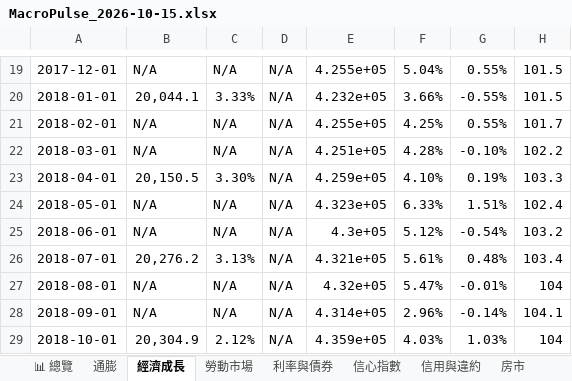
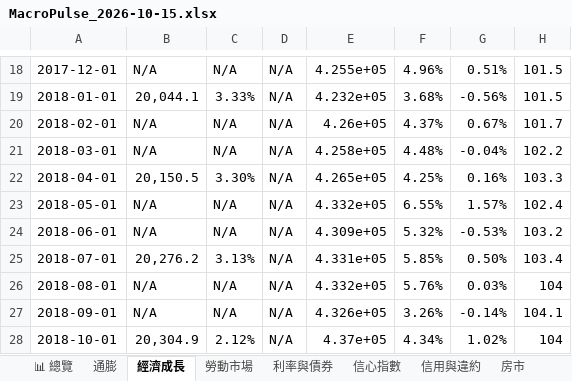
Before and after one commit to TargetWindPark-TWP/MacroPulse, an Excel workbook: reports/excel/MacroPulse_2026-10-15.xlsx, sheet 經濟成長, drawn as a sheet; only a part is shown, gaps mark what is left out; values as stored, in another font and other column widths than the file's, no cell formats; addresses are those after the commit; the diff covers the shown part only; the diff names each change by its address in the sheet, - before the commit and + after, or states it on an @@ line.

```diff
--- a/reports/excel/MacroPulse_2026-10-15.xlsx (sheet 經濟成長)
+++ b/reports/excel/MacroPulse_2026-10-15.xlsx (sheet 經濟成長)
-F18: 5.04%
+F18: 4.96%
-G18: 0.55%
+G18: 0.51%
-F19: 3.66%
+F19: 3.68%
-G19: -0.55%
+G19: -0.56%
-E20: 4.255e+05
+E20: 4.26e+05
-F20: 4.25%
+F20: 4.37%
-G20: 0.55%
+G20: 0.67%
-E21: 4.251e+05
+E21: 4.258e+05
-F21: 4.28%
+F21: 4.48%
-G21: -0.10%
+G21: -0.04%
-E22: 4.259e+05
+E22: 4.265e+05
-F22: 4.10%
+F22: 4.25%
-G22: 0.19%
+G22: 0.16%
-E23: 4.323e+05
+E23: 4.332e+05
-F23: 6.33%
+F23: 6.55%
-G23: 1.51%
+G23: 1.57%
-E24: 4.3e+05
+E24: 4.309e+05
-F24: 5.12%
+F24: 5.32%
-G24: -0.54%
+G24: -0.53%
-E25: 4.321e+05
+E25: 4.331e+05
-F25: 5.61%
+F25: 5.85%
-G25: 0.48%
+G25: 0.50%
-E26: 4.32e+05
+E26: 4.332e+05
-F26: 5.47%
+F26: 5.76%
-G26: -0.01%
+G26: 0.03%
-E27: 4.314e+05
+E27: 4.326e+05
-F27: 2.96%
+F27: 3.26%
-E28: 4.359e+05
+E28: 4.37e+05
-F28: 4.03%
+F28: 4.34%
-G28: 1.03%
+G28: 1.02%
```
Also changed, not shown: 1 added row, 1 removed row and 311 edited cells elsewhere in this sheet, sheet 信心指數, sheet 勞動市場, sheet 利率與債券, sheet 📊 總覽, sheet 通膨, sheet 信用與違約, 1 more sheet, cell formats, 16 other files.
